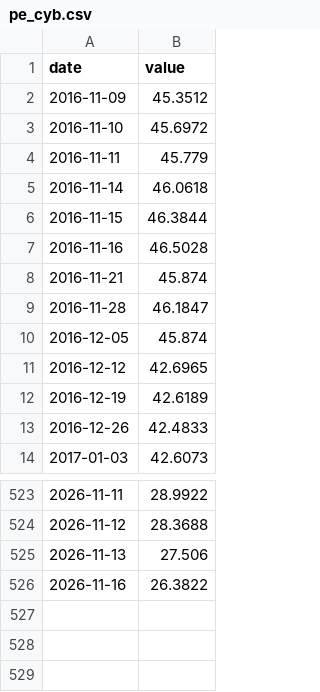
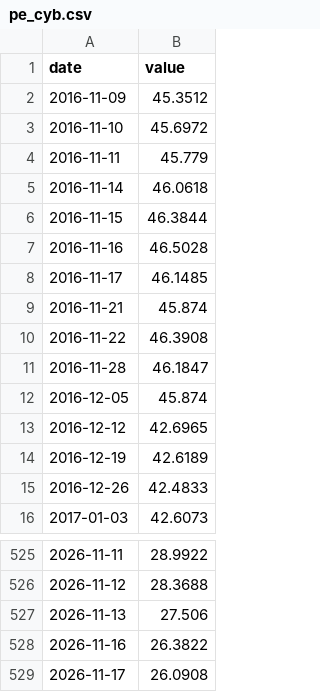
Before and after one commit to 964583194/ratio-signal, a CSV file: data/raw/pe_cyb.csv, drawn as a sheet; only a part is shown, gaps mark what is left out; the diff names each change by its address in the sheet, - before the commit and + after, or states it on an @@ line.

```diff
--- a/data/raw/pe_cyb.csv
+++ b/data/raw/pe_cyb.csv
+row 8: 2016-11-17 | 46.1485
+row 10: 2016-11-22 | 46.3908
+row 529: 2026-11-17 | 26.0908
```
Also changed, not shown: data/raw/buffett.csv, data/raw/sh510300.csv, 39 other files.
